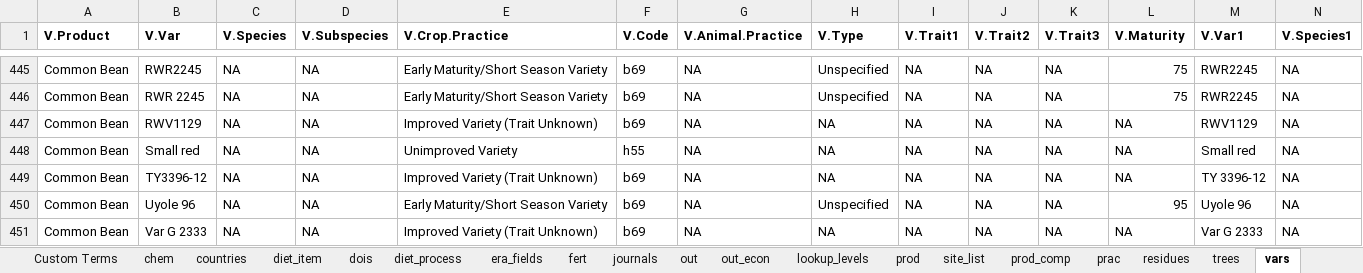
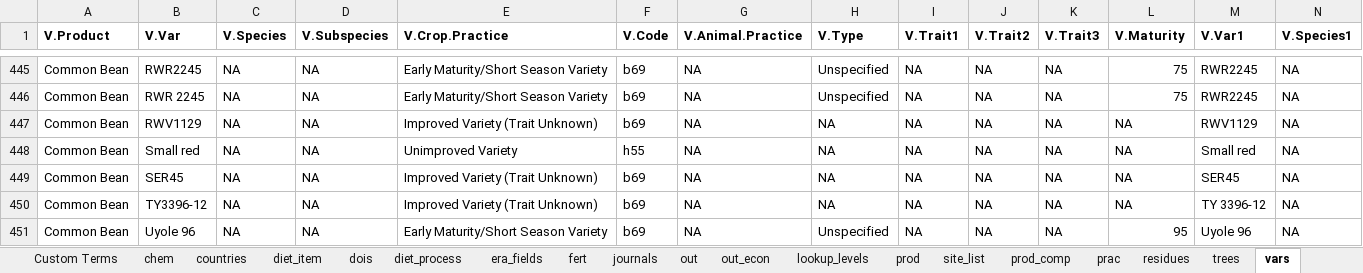
Before and after one commit to peetmate/era_codes, an Excel workbook: era_master_sheet.xlsx, sheet vars, drawn as a sheet; only a part is shown, gaps mark what is left out; the shorter side is filled out with more unchanged rows; values as stored, in another font and other column widths than the file's, no borders; conditional formats not drawn; rows hold the shown columns only; the diff names each change by its address in the sheet, - before the commit and + after, or states it on an @@ line.

Commit message:
new terms added

```diff
--- a/era_master_sheet.xlsx (sheet vars)
+++ b/era_master_sheet.xlsx (sheet vars)
+row 449: Common Bean | SER45 | NA | NA | Improved Variety (Trait Unknown) | b69 | NA | NA | NA | NA | NA | NA | SER45 | NA
```
Also changed, not shown: sheet journals.
